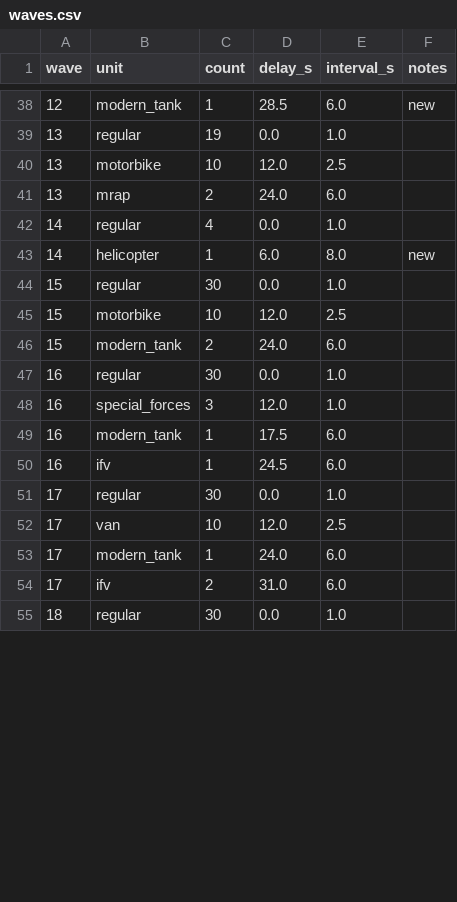
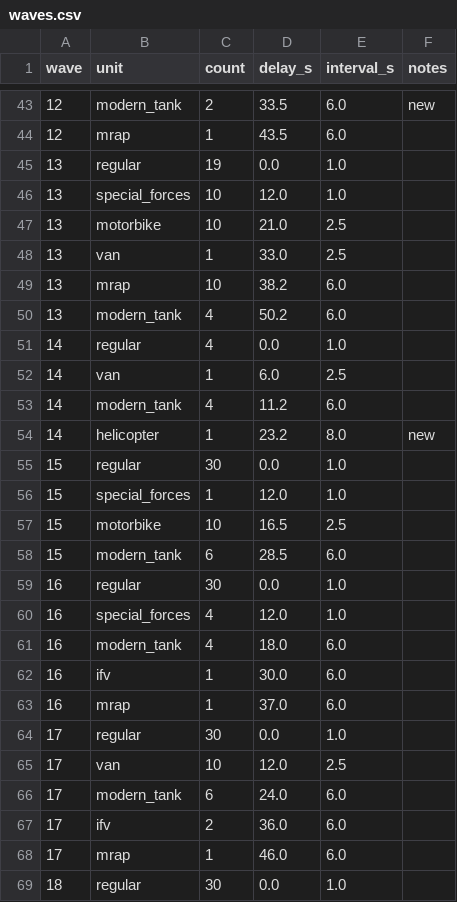
Before and after one commit to yaron1mo/treeline, a CSV file: unity/Assets/Data/waves.csv, drawn as a sheet; only a part is shown, gaps mark what is left out; the diff covers the shown part only.

Commit message:
mistral/economy-1: iteration 3 - new wave counts from the fitted cost model

```diff
--- a/unity/Assets/Data/waves.csv
+++ b/unity/Assets/Data/waves.csv
@@ -38,18 +43,27 @@ wave,unit,count,delay_s,interval_s,notes
-12,modern_tank,1,28.5,6.0,new
+12,modern_tank,2,33.5,6.0,new
+12,mrap,1,43.5,6.0,
 13,regular,19,0.0,1.0,
-13,motorbike,10,12.0,2.5,
-13,mrap,2,24.0,6.0,
+13,special_forces,10,12.0,1.0,
+13,motorbike,10,21.0,2.5,
+13,van,1,33.0,2.5,
+13,mrap,10,38.2,6.0,
+13,modern_tank,4,50.2,6.0,
 14,regular,4,0.0,1.0,
-14,helicopter,1,6.0,8.0,new
+14,van,1,6.0,2.5,
+14,modern_tank,4,11.2,6.0,
+14,helicopter,1,23.2,8.0,new
 15,regular,30,0.0,1.0,
-15,motorbike,10,12.0,2.5,
-15,modern_tank,2,24.0,6.0,
+15,special_forces,1,12.0,1.0,
+15,motorbike,10,16.5,2.5,
+15,modern_tank,6,28.5,6.0,
 16,regular,30,0.0,1.0,
-16,special_forces,3,12.0,1.0,
-16,modern_tank,1,17.5,6.0,
-16,ifv,1,24.5,6.0,
+16,special_forces,4,12.0,1.0,
+16,modern_tank,4,18.0,6.0,
+16,ifv,1,30.0,6.0,
+16,mrap,1,37.0,6.0,
 17,regular,30,0.0,1.0,
 17,van,10,12.0,2.5,
-17,modern_tank,1,24.0,6.0,
-17,ifv,2,31.0,6.0,
+17,modern_tank,6,24.0,6.0,
+17,ifv,2,36.0,6.0,
+17,mrap,1,46.0,6.0,
 18,regular,30,0.0,1.0,
```
Also changed, not shown: 8 added rows and 32 edited cells elsewhere in this file.
